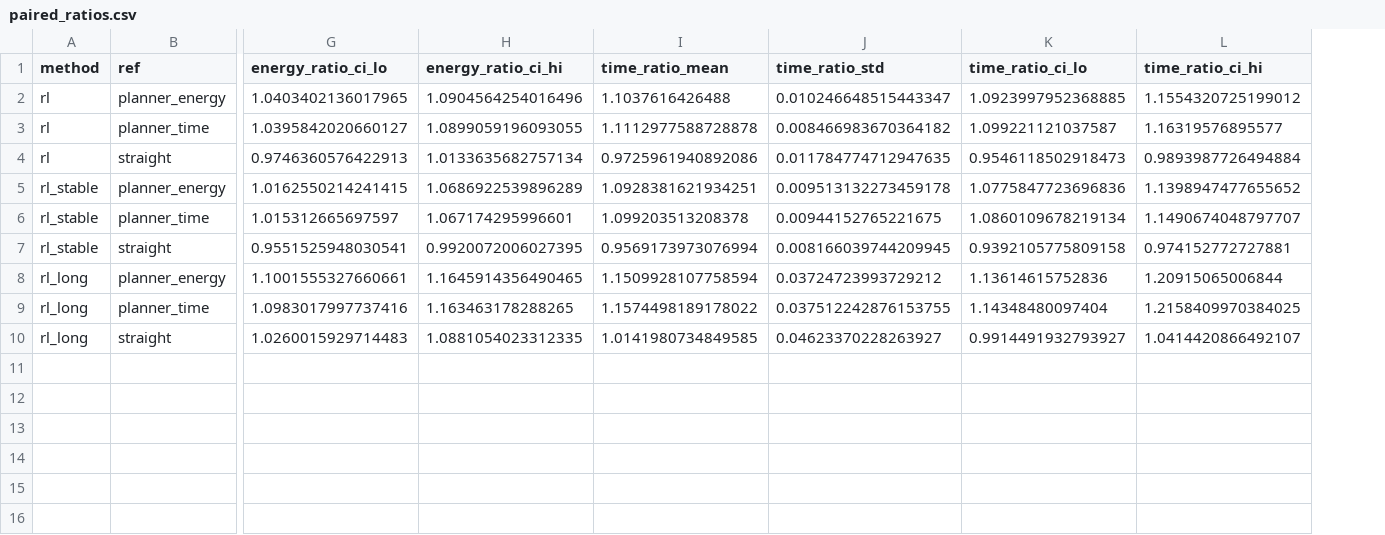
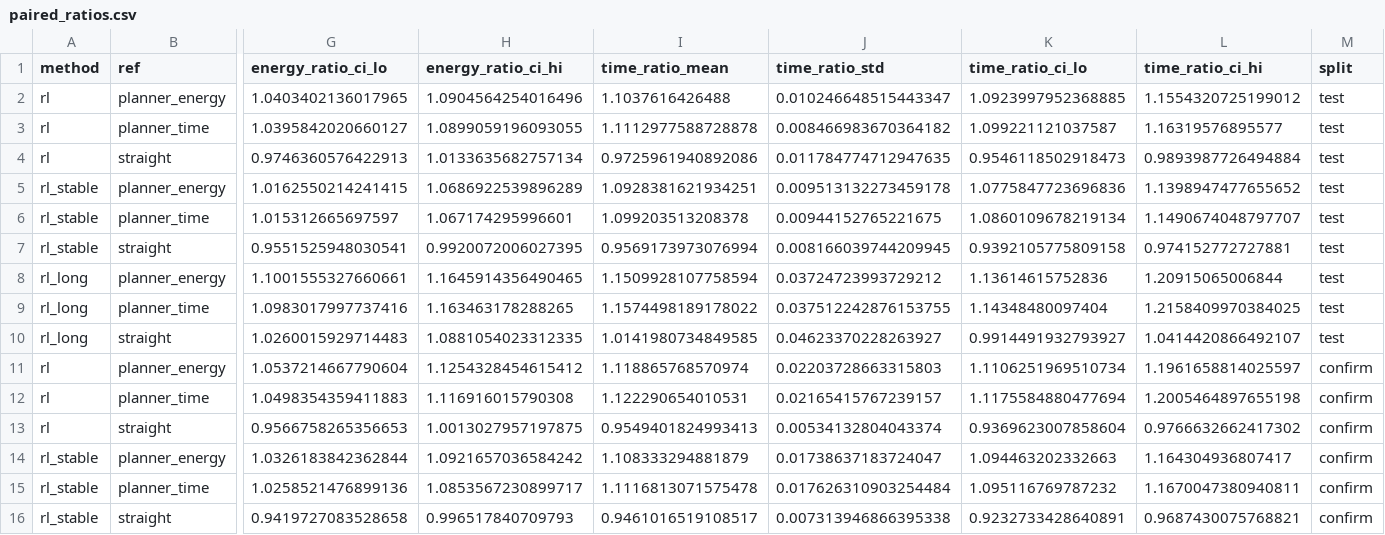
Before and after one commit to pranaychdey20-lab/glider-zermelo-rl, a CSV file: results/paired_ratios.csv, drawn as a sheet; only a part is shown, gaps mark what is left out; rows hold the shown columns only; the diff names each change by its address in the sheet, - before the commit and + after, or states it on an @@ line.

```diff
--- a/results/paired_ratios.csv
+++ b/results/paired_ratios.csv
+column M (split), rows 2-10: all test
+row 11: rl | planner_energy | 1.0537214667790604 | 1.1254328454615412 | 1.118865768570974 | 0.02203728663315803 | 1.1106251969510734 | 1.1961658814025597 | confirm
+row 12: rl | planner_time | 1.0498354359411883 | 1.116916015790308 | 1.122290654010531 | 0.02165415767239157 | 1.1175584880477694 | 1.2005464897655198 | confirm
+row 13: rl | straight | 0.9566758265356653 | 1.0013027957197875 | 0.9549401824993413 | 0.00534132804043374 | 0.9369623007858604 | 0.9766632662417302 | confirm
+row 14: rl_stable | planner_energy | 1.0326183842362844 | 1.0921657036584242 | 1.108333294881879 | 0.01738637183724047 | 1.094463202332663 | 1.164304936807417 | confirm
+row 15: rl_stable | planner_time | 1.0258521476899136 | 1.0853567230899717 | 1.1116813071575478 | 0.017626310903254484 | 1.095116769787232 | 1.1670047380940811 | confirm
+row 16: rl_stable | straight | 0.9419727083528658 | 0.996517840709793 | 0.9461016519108517 | 0.007313946866395338 | 0.9232733428640891 | 0.9687430075768821 | confirm
```
Also changed, not shown: results/summary_all.csv, 8 other files.
